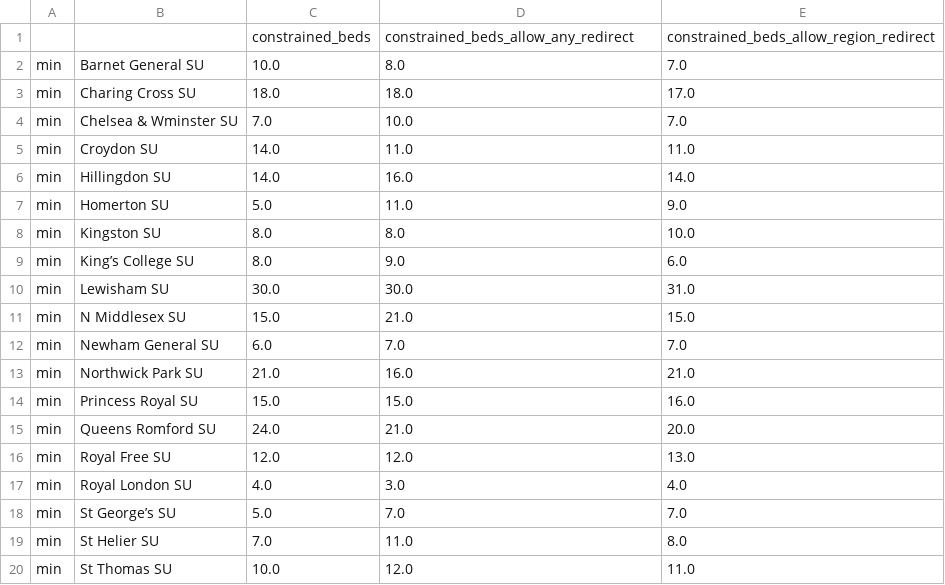
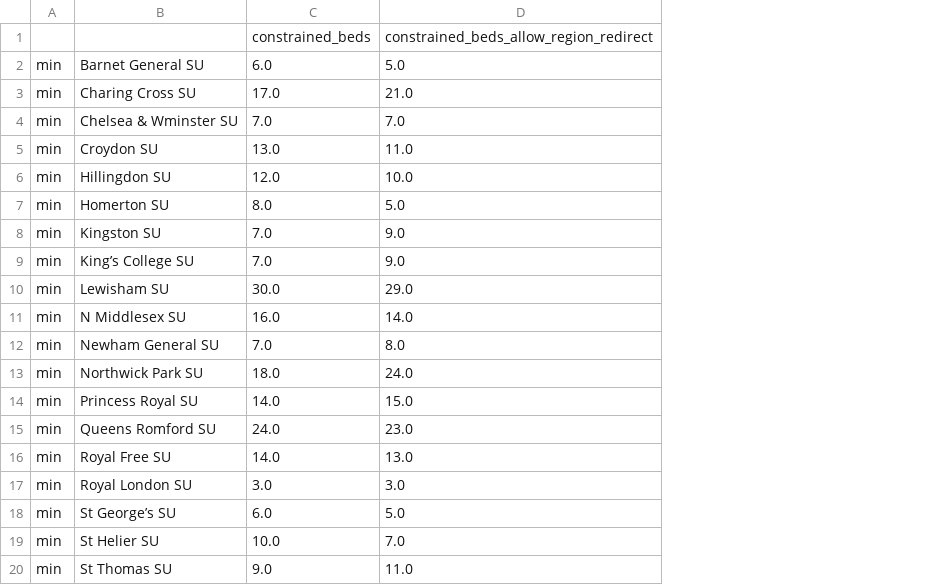
Before and after one commit to MichaelAllen1966/2105_london_acute_stroke_unit, a CSV file: output/occupancy_pivot.csv, drawn as a sheet; only a part is shown; the diff covers the shown part only; the diff names each change by its address in the sheet, - before the commit and + after, or states it on an @@ line.

```diff
--- a/output/occupancy_pivot.csv
+++ b/output/occupancy_pivot.csv
-column E, rows 1-20: constrained_beds_allow_region_redirect | 7.0 | 17.0 | 7.0 | 11.0 | 14.0 | 9.0 | 10.0 | 6.0 | 31.0 | 15.0 | 7.0 | 21.0 | 16.0 | 20.0 | 13.0 | 4.0 | 7.0 | 8.0 | 11.0
-D1: constrained_beds_allow_any_redirect
+D1: constrained_beds_allow_region_redirect
-C2: 10.0
+C2: 6.0
-D2: 8.0
+D2: 5.0
-C3: 18.0
+C3: 17.0
-D3: 18.0
+D3: 21.0
-D4: 10.0
+D4: 7.0
-C5: 14.0
+C5: 13.0
-C6: 14.0
+C6: 12.0
-D6: 16.0
+D6: 10.0
-C7: 5.0
+C7: 8.0
-D7: 11.0
+D7: 5.0
-C8:C9: 8.0
+C8:C9: 7.0
-D8: 8.0
+D8: 9.0
-D10: 30.0
+D10: 29.0
-C11: 15.0
+C11: 16.0
-D11: 21.0
+D11: 14.0
-C12: 6.0
+C12: 7.0
-D12: 7.0
+D12: 8.0
-C13: 21.0
+C13: 18.0
-D13: 16.0
+D13: 24.0
-C14: 15.0
+C14: 14.0
-D15: 21.0
+D15: 23.0
-C16: 12.0
+C16: 14.0
-D16: 12.0
+D16: 13.0
-C17: 4.0
+C17: 3.0
-C18: 5.0
+C18: 6.0
-D18: 7.0
+D18: 5.0
-C19: 7.0
+C19: 10.0
-D19: 11.0
+D19: 7.0
-C20: 10.0
+C20: 9.0
-D20: 12.0
+D20: 11.0
```
Also changed, not shown: 116 edited cells elsewhere in this file, output/displaced_destination_pivot.csv, output/displaced_preferred_pivot.csv, 44 other files.
